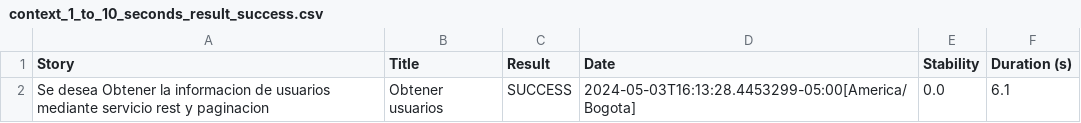
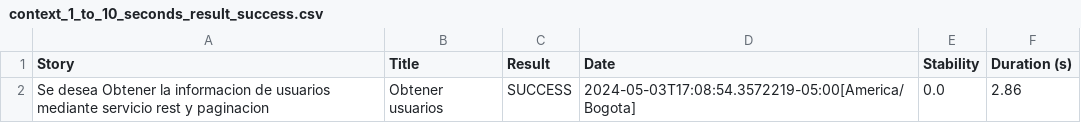
Before and after one commit to AndresSQA/RetoJenkins, a CSV file: target/site/serenity/context_1_to_10_seconds_result_success.csv, drawn as a sheet.

```diff
--- a/target/site/serenity/context_1_to_10_seconds_result_success.csv
+++ b/target/site/serenity/context_1_to_10_seconds_result_success.csv
@@ -1,2 +1,2 @@
 "Story","Title","Result","Date","Stability","Duration (s)"
-"Se desea Obtener la informacion de usuarios mediante servicio rest y paginacion","Obtener usuarios","SUCCESS","2024-05-03T16:13:28.4453299-05:00[America/Bogota]","0.0","6.1"
+"Se desea Obtener la informacion de usuarios mediante servicio rest y paginacion","Obtener usuarios","SUCCESS","2024-05-03T17:08:54.3572219-05:00[America/Bogota]","0.0","2.86"
```
Also changed, not shown: target/site/serenity/context_1_to_10_seconds_duration_1_to_10_seconds.csv, target/site/serenity/context_get_duration_1_to_10_seconds.csv, 32 other files.
